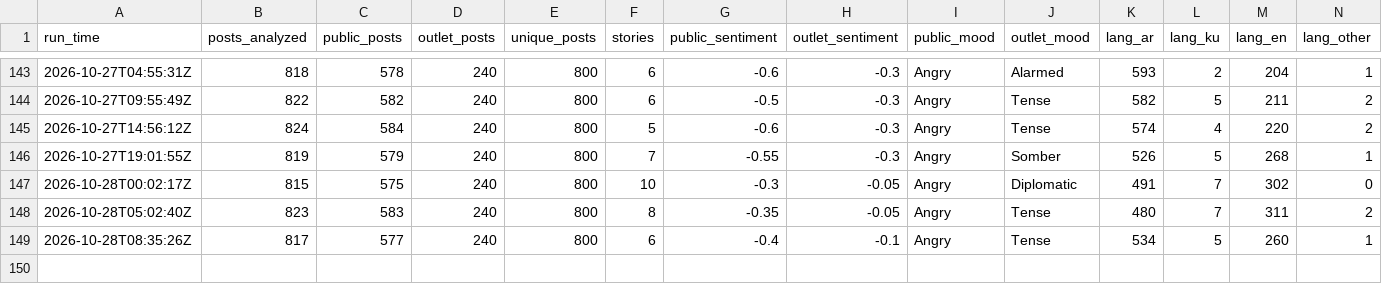
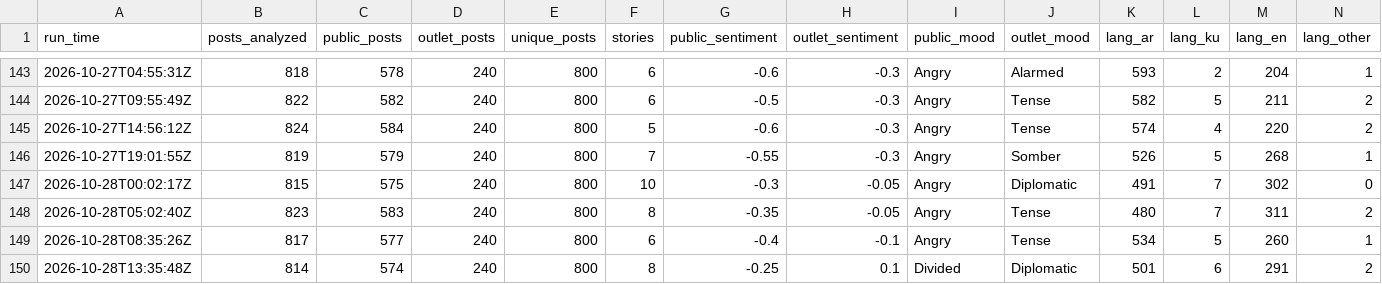
Before and after one commit to Brunopomodoro/syria-narrative-tracker, a CSV file: data/exports/2026-10/runs.csv, drawn as a sheet; only a part is shown, gaps mark what is left out; rows hold the shown columns only; the diff names each change by its address in the sheet, - before the commit and + after, or states it on an @@ line.

```diff
--- a/data/exports/2026-10/runs.csv
+++ b/data/exports/2026-10/runs.csv
+row 150: 2026-10-28T13:35:48Z | 814 | 574 | 240 | 800 | 8 | -0.25 | 0.1 | Divided | Diplomatic | 501 | 6 | 291 | 2
```
Also changed, not shown: data/exports/2026-10/themes.csv, 53 other files.
